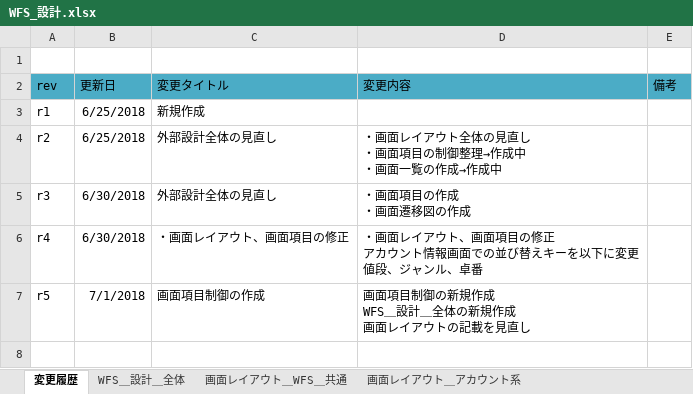
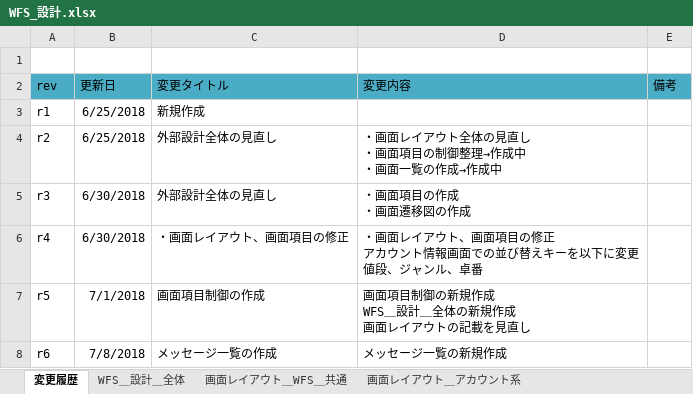
Before and after one commit to gitRock2016/WFS_Design, an Excel workbook: 01.設計/WFS_設計.xlsx, sheet 変更履歴, drawn as a sheet; values as stored, in another font and other column widths than the file's, no borders; the diff names each change by its address in the sheet, - before the commit and + after, or states it on an @@ line.

Commit message:
メッセージ一覧の作成

```diff
--- a/01.設計/WFS_設計.xlsx (sheet 変更履歴)
+++ b/01.設計/WFS_設計.xlsx (sheet 変更履歴)
+row 8: r6 | 7/8/2018 | メッセージ一覧の作成 | メッセージ一覧の新規作成
```
Also changed, not shown: sheet 機能一覧＆画面一覧, other sheet tabs, charts or pictures.
